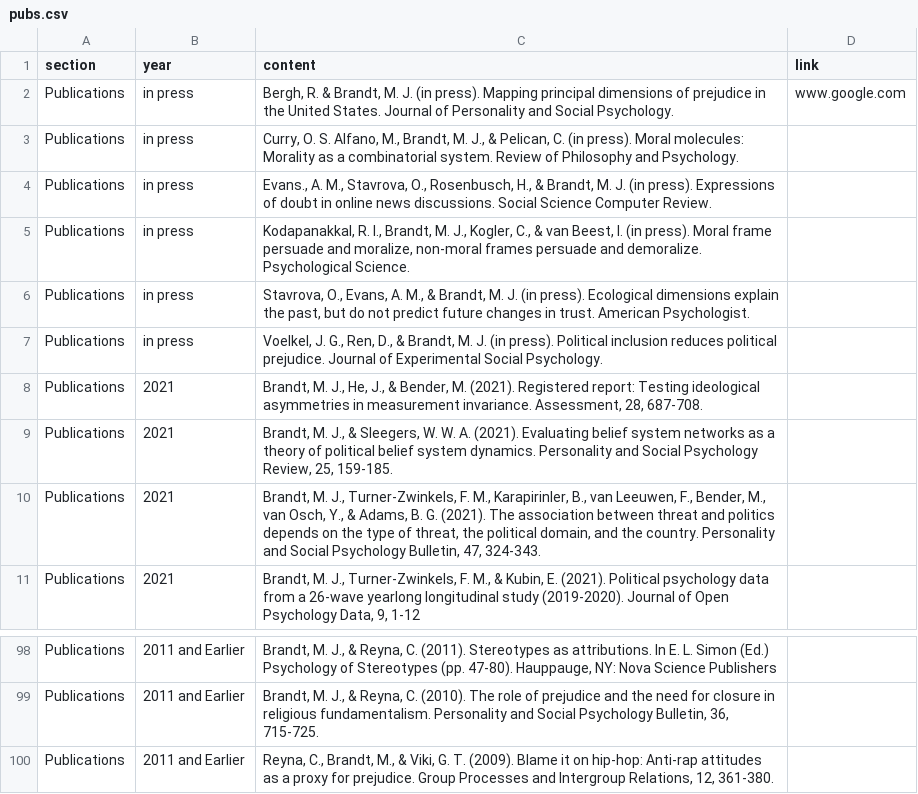
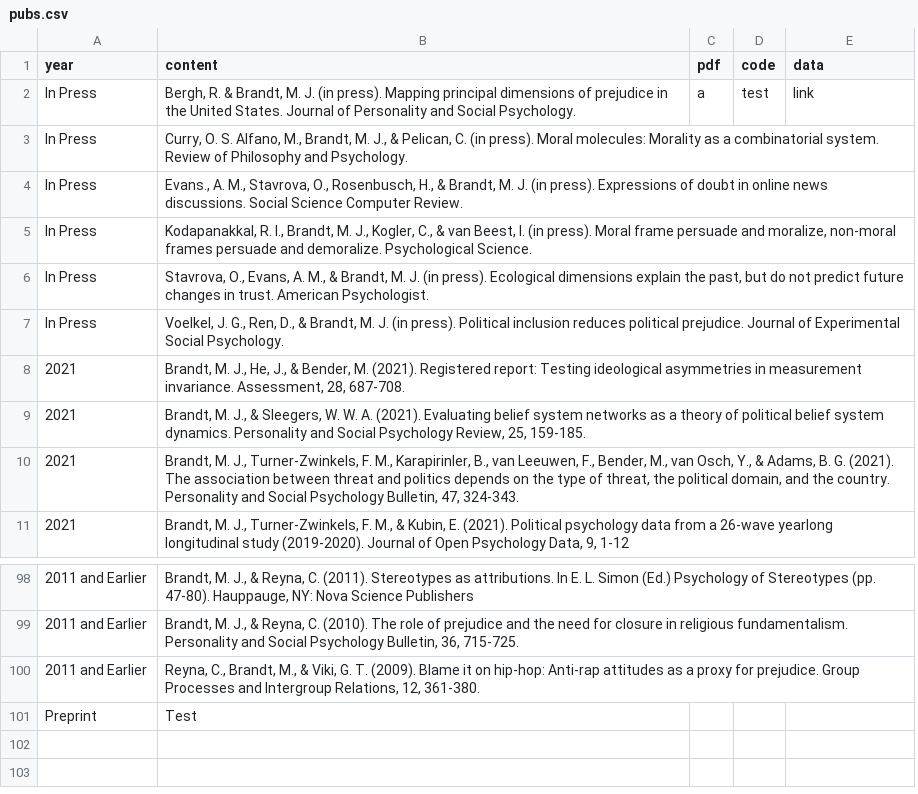
Before and after one commit to mjbsp/tbslab, a CSV file: static/data/pubs.csv, drawn as a sheet; only a part is shown, gaps mark what is left out; removed rows and columns are numbered as before the commit, all else as after; the diff names each change by its address in the sheet, - before the commit and + after, or states it on an @@ line.

Commit message:
pub test

```diff
--- a/static/data/pubs.csv
+++ b/static/data/pubs.csv
-column A (section), rows 2-11: all Publications; rows 98-100: all Publications
+column C (pdf), row 2: a
+column D (code), row 2: test
-E1: link
+E1: data
-A2:A7 (year): in press
+A2:A7 (year): In Press
-E2 (data): www.google.com
+E2 (data): link
+row 101: Preprint | Test
```
Also changed, not shown: 3 other files.
